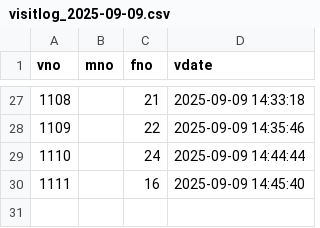
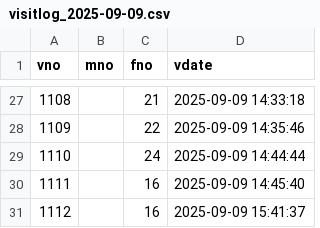
Before and after one commit to juju9595/fairroad_project, a CSV file: logs/visitlog_2025-09-09.csv, drawn as a sheet; only a part is shown, gaps mark what is left out; the diff names each change by its address in the sheet, - before the commit and + after, or states it on an @@ line.

```diff
--- a/logs/visitlog_2025-09-09.csv
+++ b/logs/visitlog_2025-09-09.csv
+row 31: 1112 |  | 16 | 2025-09-09 15:41:37
```
Also changed, not shown: 7 other files.
